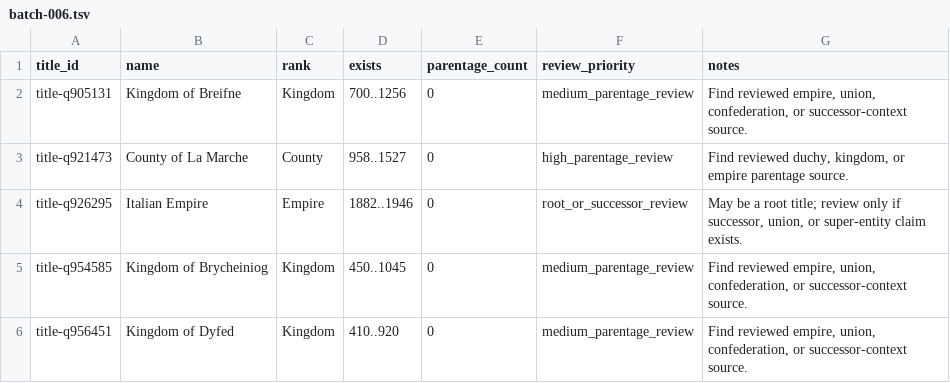
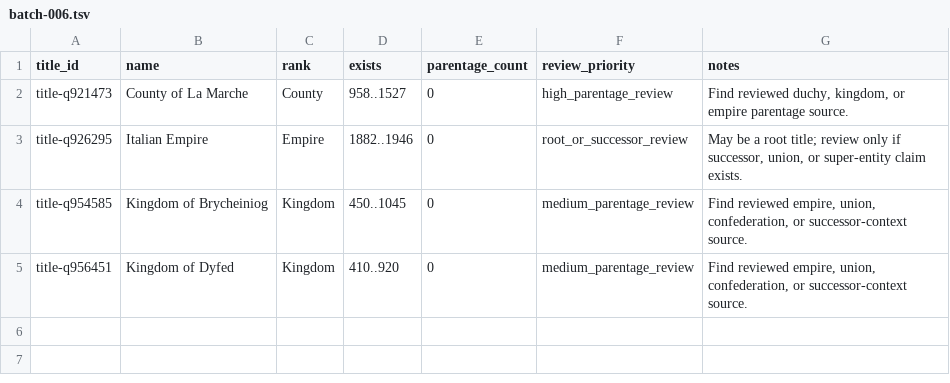
Before and after one commit to giodl73-repo/DUCHY, a TSV file: data/staging/parentage-gap-shards/batch-006.tsv, drawn as a sheet; the diff names each change by its address in the sheet, - before the commit and + after, or states it on an @@ line.

```diff
--- a/data/staging/parentage-gap-shards/batch-006.tsv
+++ b/data/staging/parentage-gap-shards/batch-006.tsv
-row 2: title-q905131 | Kingdom of Breifne | Kingdom | 700..1256 | 0 | medium_parentage_review | Find reviewed empire, union, confederation, or successor-context source.
```
Also changed, not shown: data/staging/parentage-gap-shards/batch-003.tsv, data/staging/parentage-gap-shards/batch-004.tsv, 20 other files.
